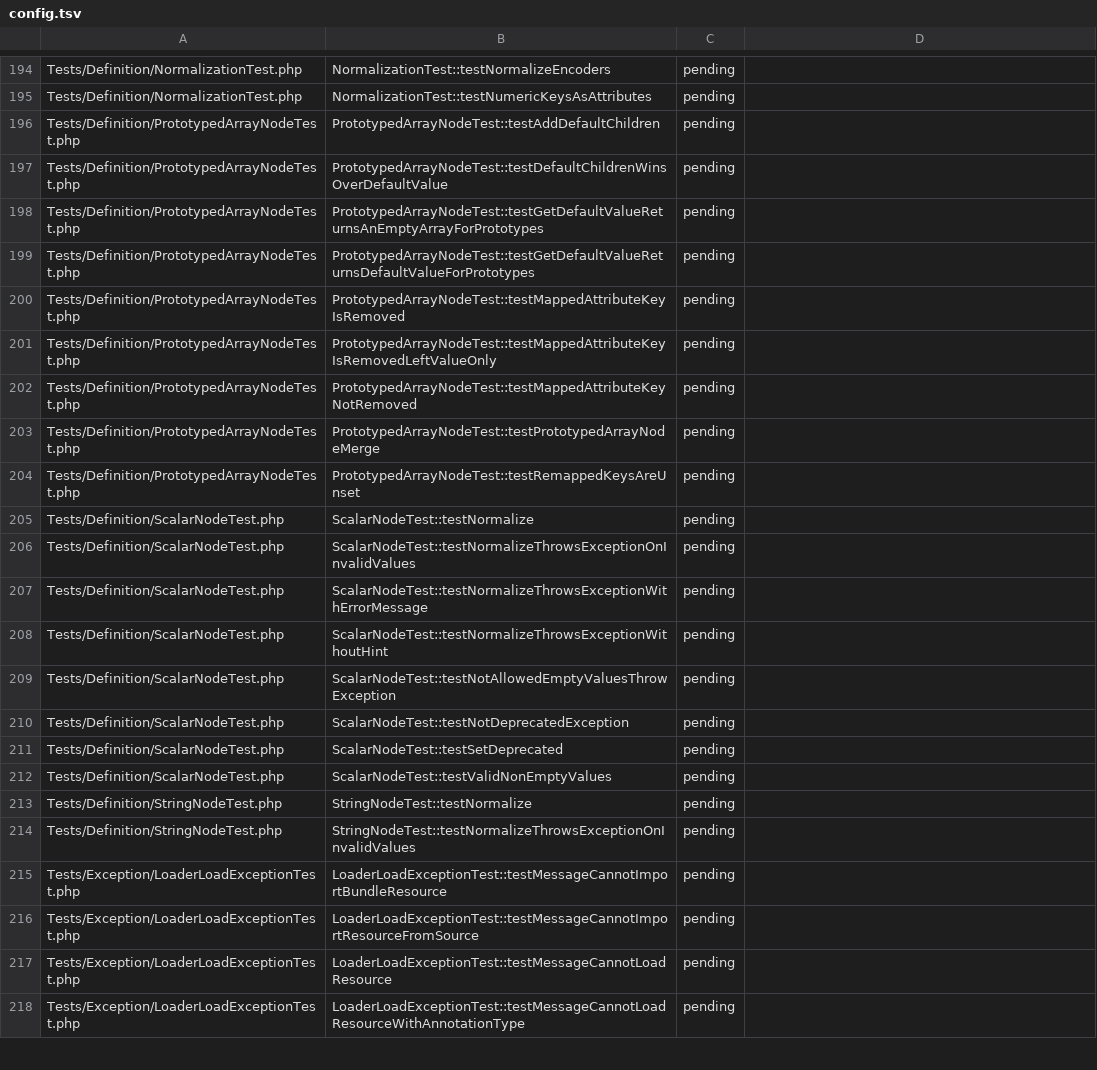
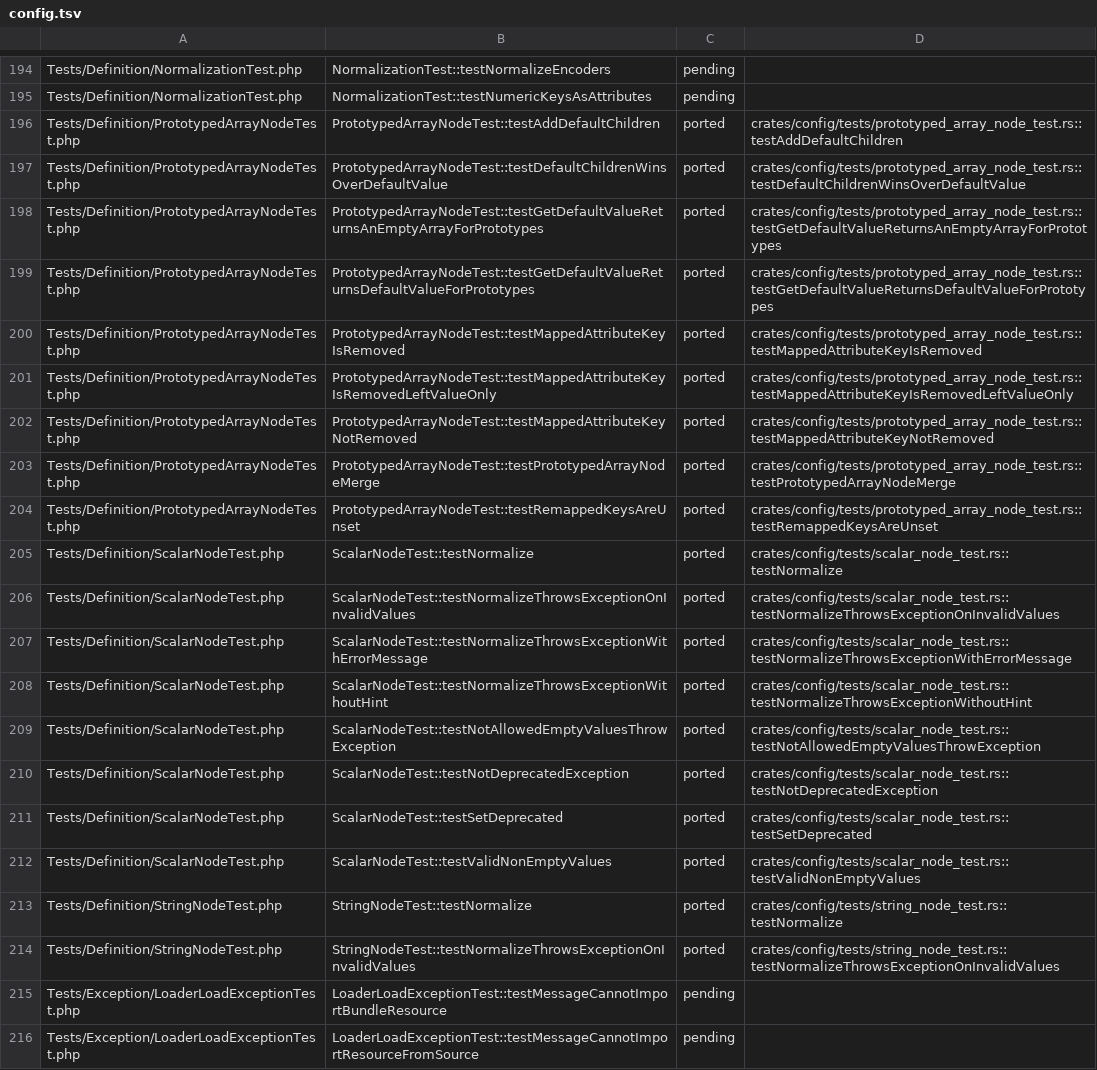
Before and after one commit to D-Nations/symfony-rs, a TSV file: parity/symfony/config.tsv, drawn as a sheet; only a part is shown, gaps mark what is left out; the shorter side is filled out with more unchanged rows; the diff covers the shown part only.

```diff
--- a/parity/symfony/config.tsv
+++ b/parity/symfony/config.tsv
@@ -195,21 +195,21 @@ Tests/Definition/NormalizationTest.php	NormalizationTest::testNormalizeEncoders
 Tests/Definition/NormalizationTest.php	NormalizationTest::testNumericKeysAsAttributes	pending	
-Tests/Definition/PrototypedArrayNodeTest.php	PrototypedArrayNodeTest::testAddDefaultChildren	pending	
-Tests/Definition/PrototypedArrayNodeTest.php	PrototypedArrayNodeTest::testDefaultChildrenWinsOverDefaultValue	pending	
-Tests/Definition/PrototypedArrayNodeTest.php	PrototypedArrayNodeTest::testGetDefaultValueReturnsAnEmptyArrayForPrototypes	pending	
-Tests/Definition/PrototypedArrayNodeTest.php	PrototypedArrayNodeTest::testGetDefaultValueReturnsDefaultValueForPrototypes	pending	
-Tests/Definition/PrototypedArrayNodeTest.php	PrototypedArrayNodeTest::testMappedAttributeKeyIsRemoved	pending	
-Tests/Definition/PrototypedArrayNodeTest.php	PrototypedArrayNodeTest::testMappedAttributeKeyIsRemovedLeftValueOnly	pending	
-Tests/Definition/PrototypedArrayNodeTest.php	PrototypedArrayNodeTest::testMappedAttributeKeyNotRemoved	pending	
-Tests/Definition/PrototypedArrayNodeTest.php	PrototypedArrayNodeTest::testPrototypedArrayNodeMerge	pending	
-Tests/Definition/PrototypedArrayNodeTest.php	PrototypedArrayNodeTest::testRemappedKeysAreUnset	pending	
-Tests/Definition/ScalarNodeTest.php	ScalarNodeTest::testNormalize	pending	
-Tests/Definition/ScalarNodeTest.php	ScalarNodeTest::testNormalizeThrowsExceptionOnInvalidValues	pending	
-Tests/Definition/ScalarNodeTest.php	ScalarNodeTest::testNormalizeThrowsExceptionWithErrorMessage	pending	
-Tests/Definition/ScalarNodeTest.php	ScalarNodeTest::testNormalizeThrowsExceptionWithoutHint	pending	
-Tests/Definition/ScalarNodeTest.php	ScalarNodeTest::testNotAllowedEmptyValuesThrowException	pending	
-Tests/Definition/ScalarNodeTest.php	ScalarNodeTest::testNotDeprecatedException	pending	
-Tests/Definition/ScalarNodeTest.php	ScalarNodeTest::testSetDeprecated	pending	
-Tests/Definition/ScalarNodeTest.php	ScalarNodeTest::testValidNonEmptyValues	pending	
-Tests/Definition/StringNodeTest.php	StringNodeTest::testNormalize	pending	
-Tests/Definition/StringNodeTest.php	StringNodeTest::testNormalizeThrowsExceptionOnInvalidValues	pending	
+Tests/Definition/PrototypedArrayNodeTest.php	PrototypedArrayNodeTest::testAddDefaultChildren	ported	crates/config/tests/prototyped_array_node_test.rs::testAddDefaultChildren
+Tests/Definition/PrototypedArrayNodeTest.php	PrototypedArrayNodeTest::testDefaultChildrenWinsOverDefaultValue	ported	crates/config/tests/prototyped_array_node_test.rs::testDefaultChildrenWinsOverDefaultValue
+Tests/Definition/PrototypedArrayNodeTest.php	PrototypedArrayNodeTest::testGetDefaultValueReturnsAnEmptyArrayForPrototypes	ported	crates/config/tests/prototyped_array_node_test.rs::testGetDefaultValueReturnsAnEmptyArrayForPrototypes
+Tests/Definition/PrototypedArrayNodeTest.php	PrototypedArrayNodeTest::testGetDefaultValueReturnsDefaultValueForPrototypes	ported	crates/config/tests/prototyped_array_node_test.rs::testGetDefaultValueReturnsDefaultValueForPrototypes
+Tests/Definition/PrototypedArrayNodeTest.php	PrototypedArrayNodeTest::testMappedAttributeKeyIsRemoved	ported	crates/config/tests/prototyped_array_node_test.rs::testMappedAttributeKeyIsRemoved
+Tests/Definition/PrototypedArrayNodeTest.php	PrototypedArrayNodeTest::testMappedAttributeKeyIsRemovedLeftValueOnly	ported	crates/config/tests/prototyped_array_node_test.rs::testMappedAttributeKeyIsRemovedLeftValueOnly
+Tests/Definition/PrototypedArrayNodeTest.php	PrototypedArrayNodeTest::testMappedAttributeKeyNotRemoved	ported	crates/config/tests/prototyped_array_node_test.rs::testMappedAttributeKeyNotRemoved
+Tests/Definition/PrototypedArrayNodeTest.php	PrototypedArrayNodeTest::testPrototypedArrayNodeMerge	ported	crates/config/tests/prototyped_array_node_test.rs::testPrototypedArrayNodeMerge
+Tests/Definition/PrototypedArrayNodeTest.php	PrototypedArrayNodeTest::testRemappedKeysAreUnset	ported	crates/config/tests/prototyped_array_node_test.rs::testRemappedKeysAreUnset
+Tests/Definition/ScalarNodeTest.php	ScalarNodeTest::testNormalize	ported	crates/config/tests/scalar_node_test.rs::testNormalize
+Tests/Definition/ScalarNodeTest.php	ScalarNodeTest::testNormalizeThrowsExceptionOnInvalidValues	ported	crates/config/tests/scalar_node_test.rs::testNormalizeThrowsExceptionOnInvalidValues
+Tests/Definition/ScalarNodeTest.php	ScalarNodeTest::testNormalizeThrowsExceptionWithErrorMessage	ported	crates/config/tests/scalar_node_test.rs::testNormalizeThrowsExceptionWithErrorMessage
+Tests/Definition/ScalarNodeTest.php	ScalarNodeTest::testNormalizeThrowsExceptionWithoutHint	ported	crates/config/tests/scalar_node_test.rs::testNormalizeThrowsExceptionWithoutHint
+Tests/Definition/ScalarNodeTest.php	ScalarNodeTest::testNotAllowedEmptyValuesThrowException	ported	crates/config/tests/scalar_node_test.rs::testNotAllowedEmptyValuesThrowException
+Tests/Definition/ScalarNodeTest.php	ScalarNodeTest::testNotDeprecatedException	ported	crates/config/tests/scalar_node_test.rs::testNotDeprecatedException
+Tests/Definition/ScalarNodeTest.php	ScalarNodeTest::testSetDeprecated	ported	crates/config/tests/scalar_node_test.rs::testSetDeprecated
+Tests/Definition/ScalarNodeTest.php	ScalarNodeTest::testValidNonEmptyValues	ported	crates/config/tests/scalar_node_test.rs::testValidNonEmptyValues
+Tests/Definition/StringNodeTest.php	StringNodeTest::testNormalize	ported	crates/config/tests/string_node_test.rs::testNormalize
+Tests/Definition/StringNodeTest.php	StringNodeTest::testNormalizeThrowsExceptionOnInvalidValues	ported	crates/config/tests/string_node_test.rs::testNormalizeThrowsExceptionOnInvalidValues
 Tests/Exception/LoaderLoadExceptionTest.php	LoaderLoadExceptionTest::testMessageCannotImportBundleResource	pending	
```
Also changed, not shown: 112 edited cells elsewhere in this file, parity/sources.tsv, 35 other files.
